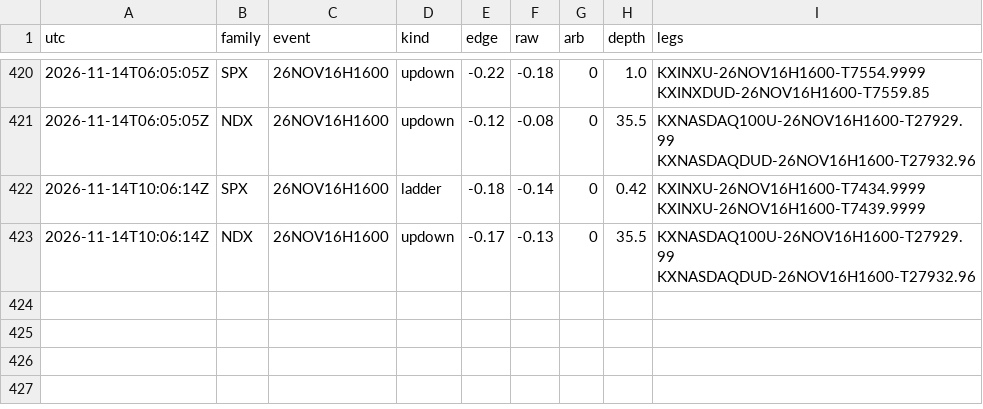
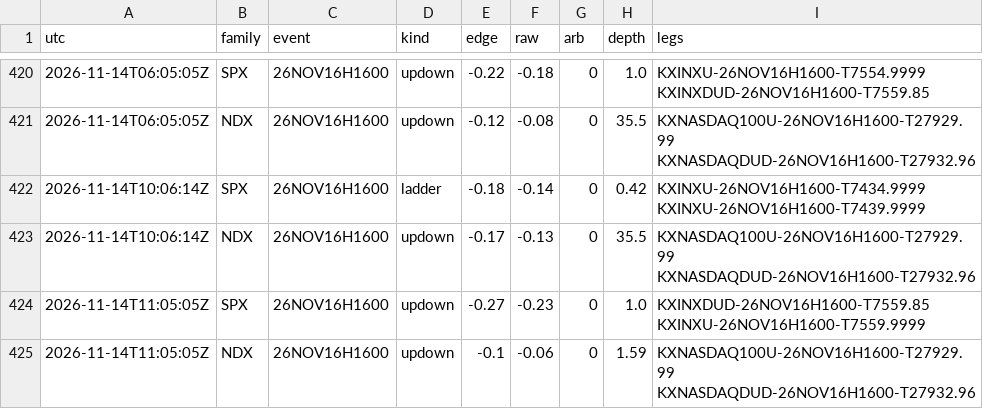
Before and after one commit to andyxing00888/personal-site, a CSV file: paper/data/consistency.csv, drawn as a sheet; only a part is shown, gaps mark what is left out.

```diff
--- a/paper/data/consistency.csv
+++ b/paper/data/consistency.csv
@@ -423 +423,3 @@ utc,family,event,kind,edge,raw,arb,depth,legs
 2026-11-14T10:06:14Z,NDX,26NOV16H1600,updown,-0.17,-0.13,0,35.5,KXNASDAQ100U-26NOV16H1600-T27929.99 KXNASDAQDUD-26NOV16H1600-T27932.96
+2026-11-14T11:05:05Z,SPX,26NOV16H1600,updown,-0.27,-0.23,0,1.0,KXINXDUD-26NOV16H1600-T7559.85 KXINXU-26NOV16H1600-T7559.9999
+2026-11-14T11:05:05Z,NDX,26NOV16H1600,updown,-0.1,-0.06,0,1.59,KXNASDAQ100U-26NOV16H1600-T27929.99 KXNASDAQDUD-26NOV16H1600-T27932.96
```
Also changed, not shown: paper/data/orders.csv, 1 other file.
